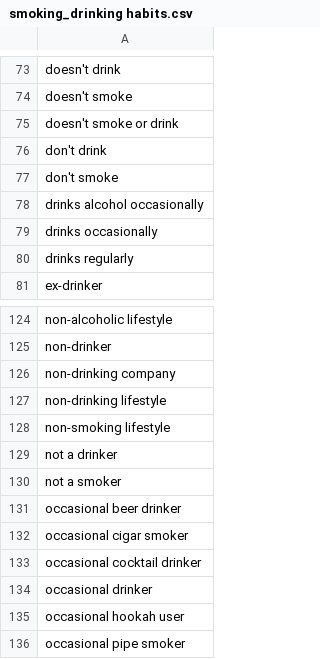
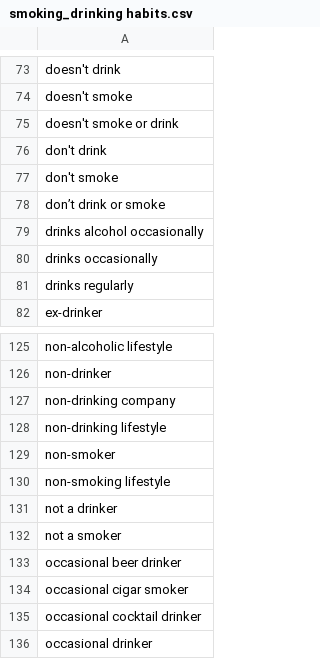
Before and after one commit to gobinath-sketch/User-Preference-Tagging, a CSV file: tag/tags/smoking_drinking habits.csv, drawn as a sheet; only a part is shown, gaps mark what is left out; the shorter side is filled out with more unchanged rows; the diff names each change by its address in the sheet, - before the commit and + after, or states it on an @@ line.

Commit message:
Update smoking_drinking habits.csv

```diff
--- a/tag/tags/smoking_drinking habits.csv
+++ b/tag/tags/smoking_drinking habits.csv
+row 78: don’t drink or smoke
+row 129: non-smoker
```
